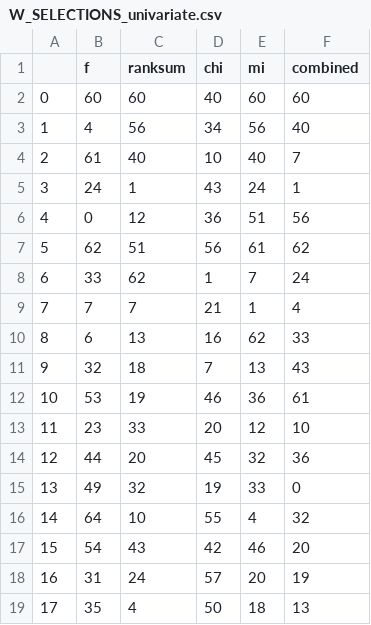
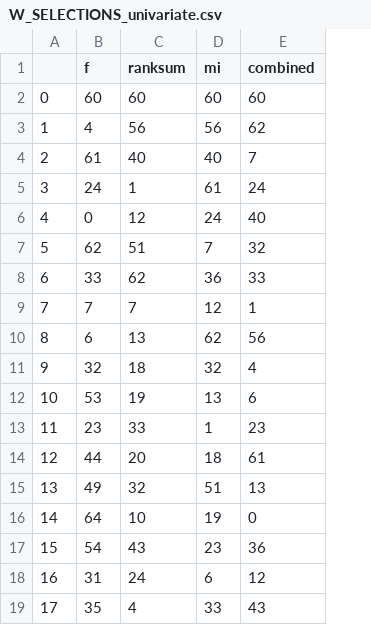
Before and after one commit to nischikata/AggressivenessClassification, a CSV file: Datasets/W_SELECTIONS_univariate.csv, drawn as a sheet; only a part is shown; removed rows and columns are numbered as before the commit, all else as after; the diff covers the shown part only; the diff names each change by its address in the sheet, - before the commit and + after, or states it on an @@ line.

```diff
--- a/Datasets/W_SELECTIONS_univariate.csv
+++ b/Datasets/W_SELECTIONS_univariate.csv
-column D (chi), rows 2-19: 40 | 34 | 10 | 43 | 36 | 56 | 1 | 21 | 16 | 7 | 46 | 20 | 45 | 19 | 55 | 42 | 57 | 50
-E3 (combined): 40
+E3 (combined): 62
-D5 (mi): 24
+D5 (mi): 61
-E5 (combined): 1
+E5 (combined): 24
-D6 (mi): 51
+D6 (mi): 24
-E6 (combined): 56
+E6 (combined): 40
-D7 (mi): 61
+D7 (mi): 7
-E7 (combined): 62
+E7 (combined): 32
-D8 (mi): 7
+D8 (mi): 36
-E8 (combined): 24
+E8 (combined): 33
-D9 (mi): 1
+D9 (mi): 12
-E9 (combined): 4
+E9 (combined): 1
-E10 (combined): 33
+E10 (combined): 56
-D11 (mi): 13
+D11 (mi): 32
-E11 (combined): 43
+E11 (combined): 4
-D12 (mi): 36
+D12 (mi): 13
-E12 (combined): 61
+E12 (combined): 6
-D13 (mi): 12
+D13 (mi): 1
-E13 (combined): 10
+E13 (combined): 23
-D14 (mi): 32
+D14 (mi): 18
-E14 (combined): 36
+E14 (combined): 61
-D15 (mi): 33
+D15 (mi): 51
-E15 (combined): 0
+E15 (combined): 13
-D16 (mi): 4
+D16 (mi): 19
-E16 (combined): 32
+E16 (combined): 0
-D17 (mi): 46
+D17 (mi): 23
-E17 (combined): 20
+E17 (combined): 36
-D18 (mi): 20
+D18 (mi): 6
-E18 (combined): 19
+E18 (combined): 12
-D19 (mi): 18
+D19 (mi): 33
-E19 (combined): 13
+E19 (combined): 43
```
Also changed, not shown: 94 edited cells elsewhere in this file, Datasets/M_SELECTIONS_univariate.csv, 58 other files.
